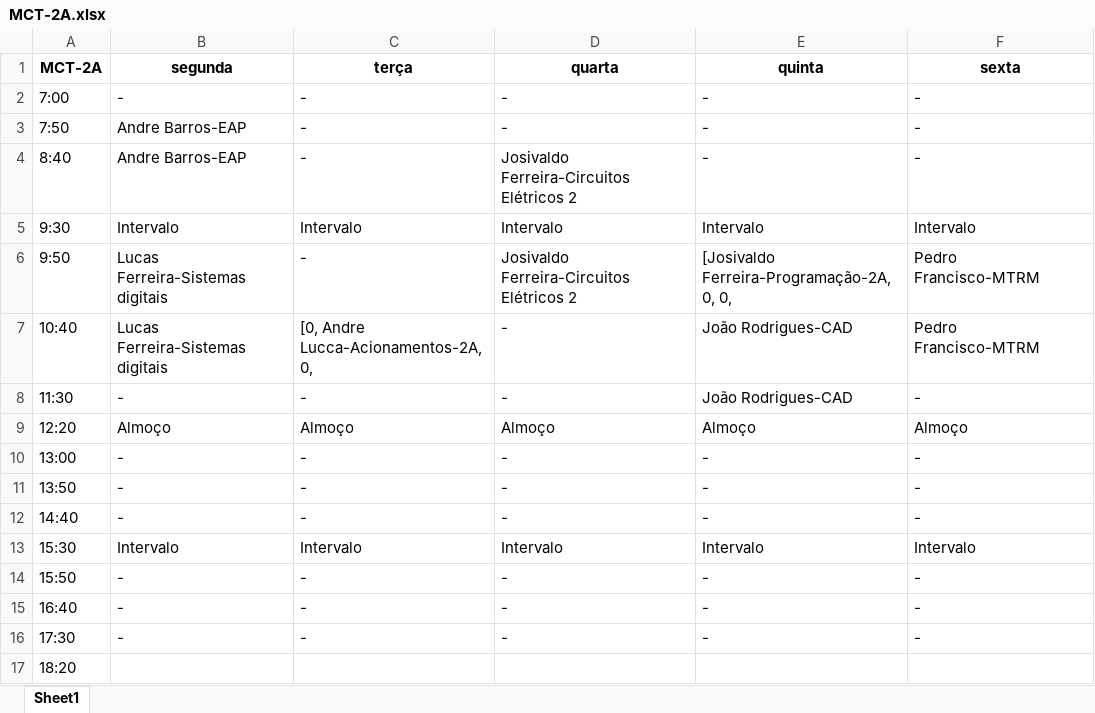
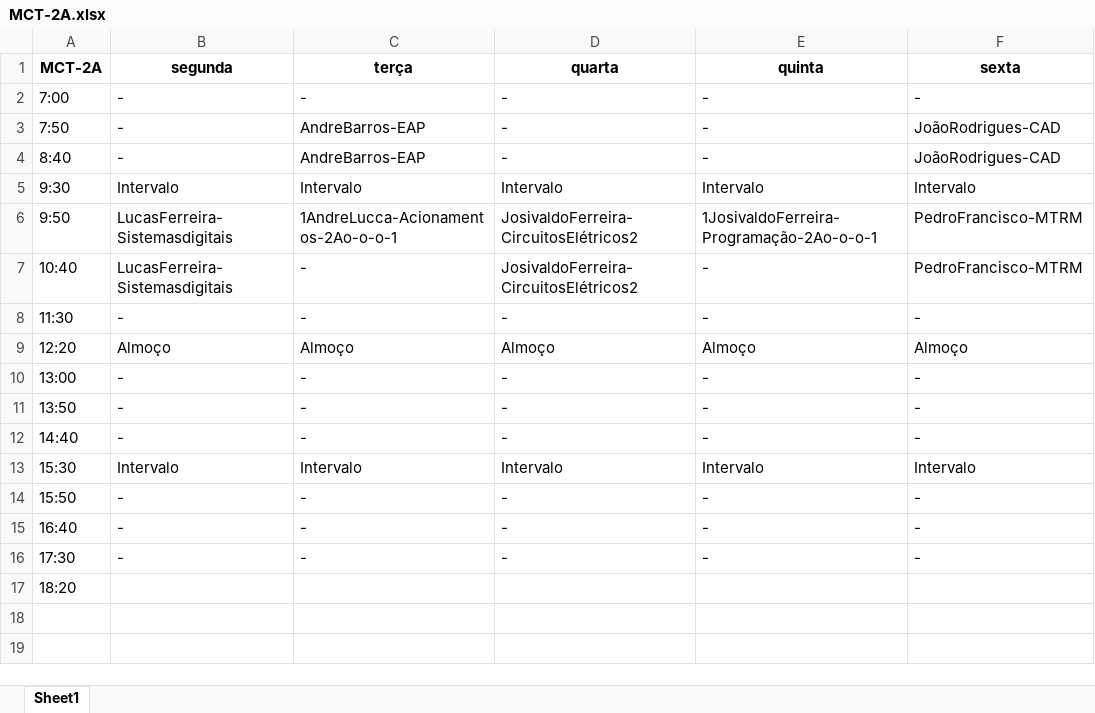
Before and after one commit to TulioHRC/Horarios-CEFET, an Excel workbook: data/turm/MCT-2A.xlsx, sheet Sheet1, drawn as a sheet; values as stored, in another font and other column widths than the file's, no borders; the diff names each change by its address in the sheet, - before the commit and + after, or states it on an @@ line.

Commit message:
Excel return fix

```diff
--- a/data/turm/MCT-2A.xlsx (sheet Sheet1)
+++ b/data/turm/MCT-2A.xlsx (sheet Sheet1)
-B3:B4 (segunda): Andre Barros-EAP
+B3:B4 (segunda): -
-C3:C4 (terça): -
+C3:C4 (terça): AndreBarros-EAP
-F3:F4 (sexta): -
+F3:F4 (sexta): JoãoRodrigues-CAD
-D4 (quarta): Josivaldo Ferreira-Circuitos Elétricos 2
+D4 (quarta): -
-B6:B7 (segunda): Lucas Ferreira-Sistemas digitais
+B6:B7 (segunda): LucasFerreira-Sistemasdigitais
-C6 (terça): -
+C6 (terça): 1AndreLucca-Acionamentos-2Ao-o-o-1
-D6 (quarta): Josivaldo Ferreira-Circuitos Elétricos 2
+D6 (quarta): JosivaldoFerreira-CircuitosElétricos2
-E6 (quinta): [Josivaldo Ferreira-Programação-2A, 0, 0,
+E6 (quinta): 1JosivaldoFerreira-Programação-2Ao-o-o-1
-F6:F7 (sexta): Pedro Francisco-MTRM
+F6:F7 (sexta): PedroFrancisco-MTRM
-C7 (terça): [0, Andre Lucca-Acionamentos-2A, 0,
+C7 (terça): -
-D7 (quarta): -
+D7 (quarta): JosivaldoFerreira-CircuitosElétricos2
-E7:E8 (quinta): João Rodrigues-CAD
+E7:E8 (quinta): -
```
Also changed, not shown: data/teacher/Andre Lucca.xlsx, data/teacher/Josivaldo Ferreira.xlsx, 28 other files.
